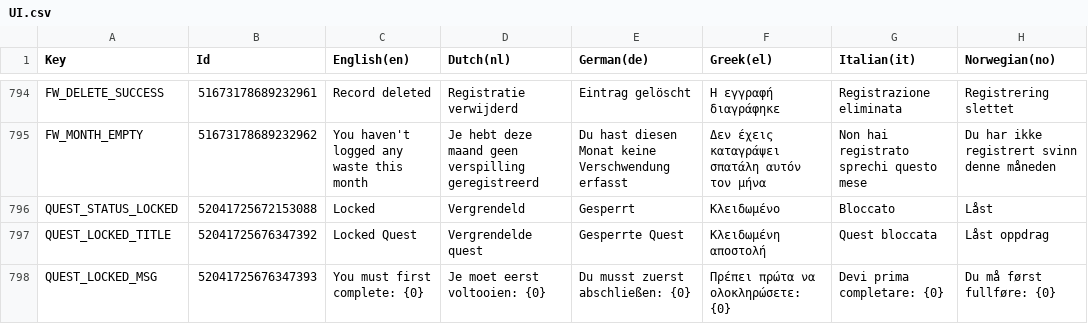
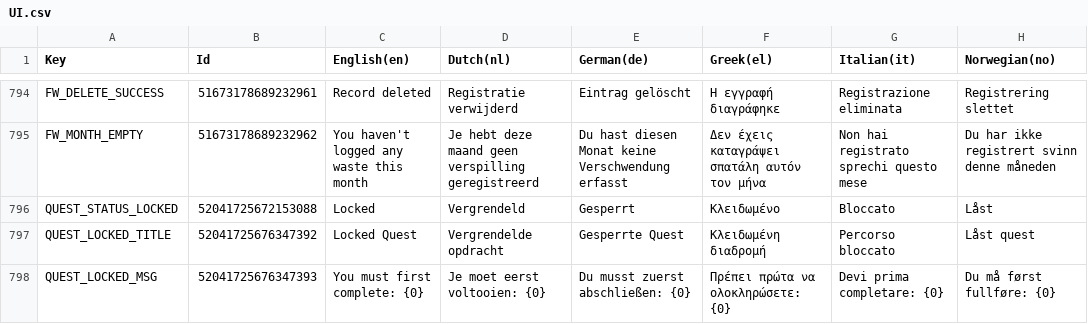
Before and after one commit to spherical-pixel/foodmission-app, a CSV file: Assets/Foodmission/localization/CSV/UI.csv, drawn as a sheet; only a part is shown, gaps mark what is left out; the diff covers the shown part only; the diff names each change by its address in the sheet, - before the commit and + after, or states it on an @@ line.

Commit message:
fix(localization): distinct quest, mission and challenge terms in every language
Partner feedback: Norwegian used "oppdrag" for both quest and mission.
Each language now keeps three distinct terms (no: quest/oppdrag/
utfordring, el: διαδρομή/αποστολή/πρόκληση, it: percorso/missione/sfida,
nl: opdracht/missie/uitdaging), with the Dutch, Polish and Slovenian
outliers aligned and QUEST_ACTIVE translated everywhere. Also: no
"Ansvarlig for matinnkjøp" for the shopping responsibility label and
"varer" for shopping list items; sl "MISIJA" and "Zamenjaj nalogo".

```diff
--- a/Assets/Foodmission/localization/CSV/UI.csv
+++ b/Assets/Foodmission/localization/CSV/UI.csv
-D797 (Dutch(nl)): Vergrendelde quest
+D797 (Dutch(nl)): Vergrendelde opdracht
-F797 (Greek(el)): Κλειδωμένη αποστολή
+F797 (Greek(el)): Κλειδωμένη διαδρομή
-G797 (Italian(it)): Quest bloccata
+G797 (Italian(it)): Percorso bloccato
-H797 (Norwegian(no)): Låst oppdrag
+H797 (Norwegian(no)): Låst quest
```
Also changed, not shown: 98 edited cells elsewhere in this file, 8 other files.
